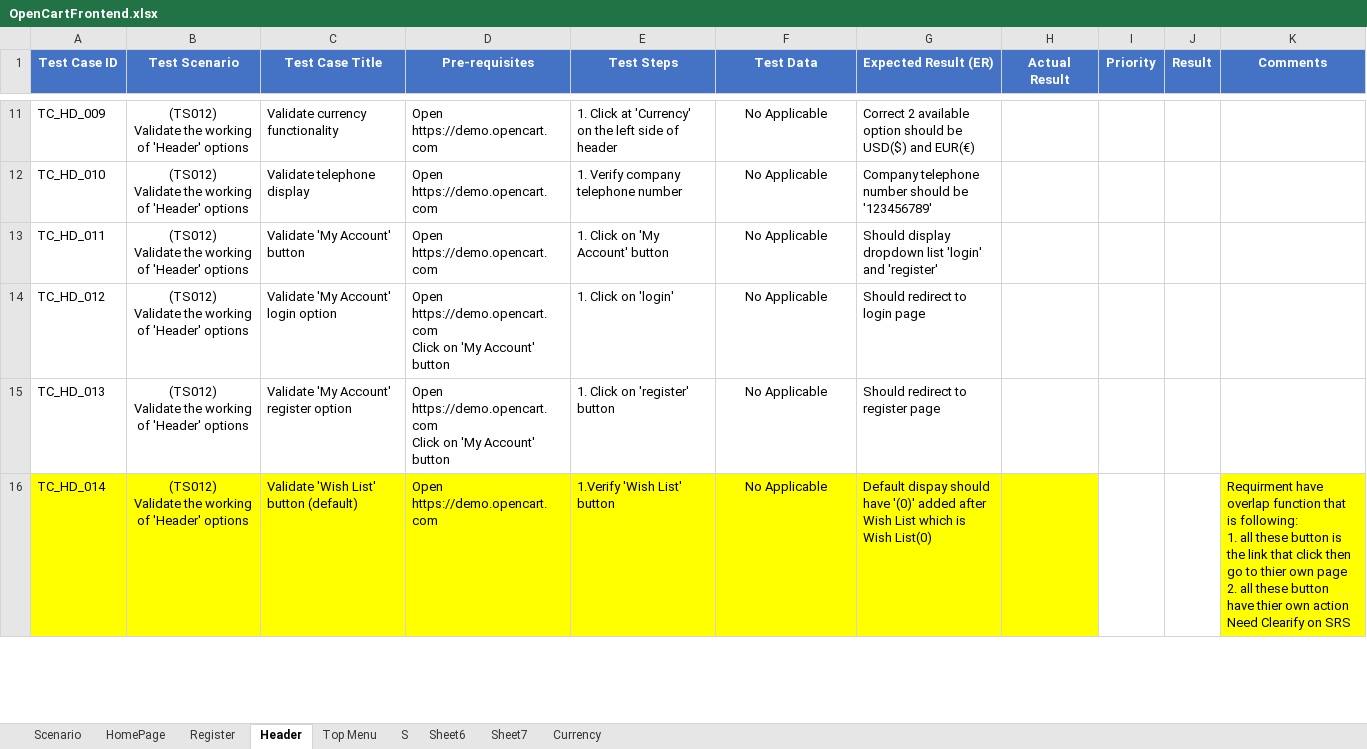
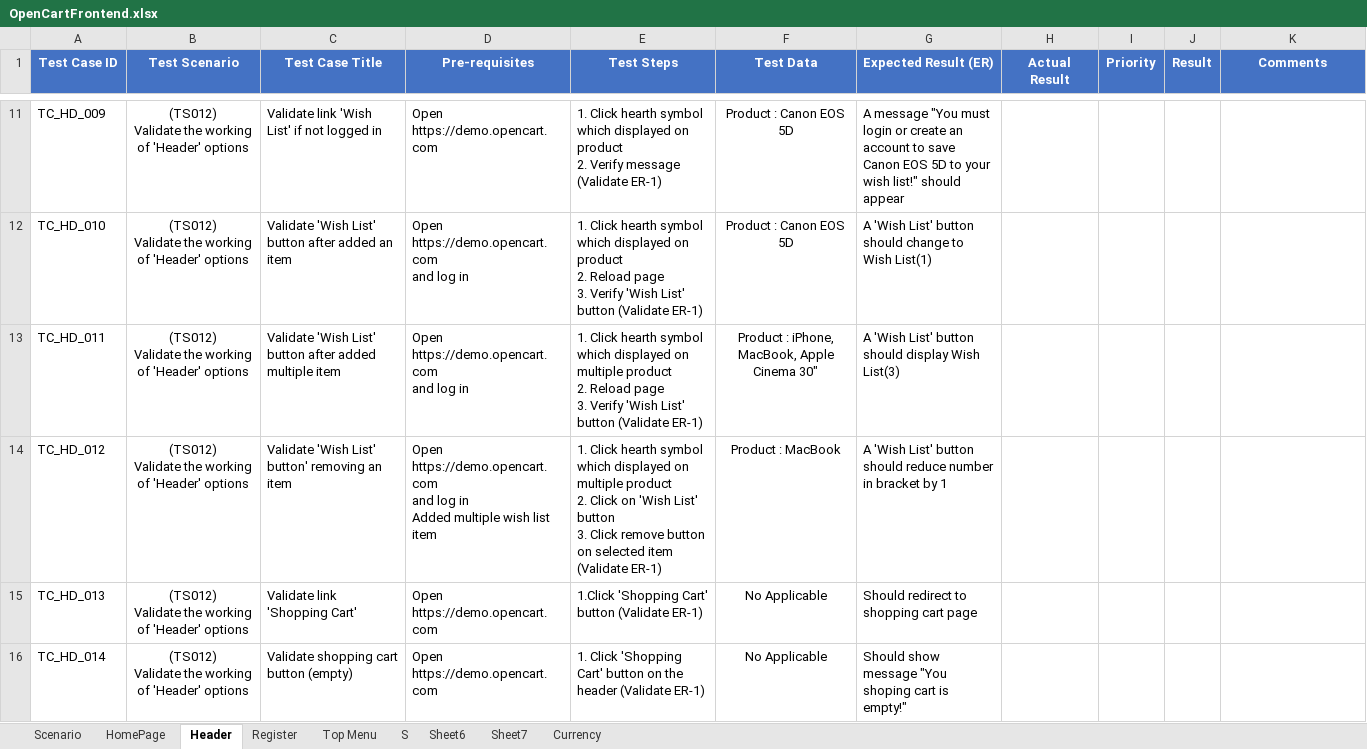
Before and after one commit to PawinThamruangthong/TestingSomething, an Excel workbook: manual test/Open cert/OpenCartFrontend.xlsx, sheet Header, drawn as a sheet; only a part is shown, gaps mark what is left out; values as stored, in another font and other column widths than the file's, no borders; ↵ is a line break in a cell; the diff covers the shown part only; the diff names each change by its address in the sheet, - before the commit and + after, or states it on an @@ line.

Commit message:
Update Header test case

```diff
--- a/manual test/Open cert/OpenCartFrontend.xlsx (sheet Header)
+++ b/manual test/Open cert/OpenCartFrontend.xlsx (sheet Header)
@@ sheet tab order changed: Scenario | HomePage | Header | Register | Top Menu | S | Sheet6 | Sheet7 | Currency @@
-C11 (Test Case Title): Validate currency functionality
+C11 (Test Case Title): Validate link 'Wish List' if not logged in
-E11 (Test Steps): 1. Click at 'Currency' on the left side of header
+E11 (Test Steps): 1. Click hearth symbol which displayed on product ↵ 2. Verify message (Validate ER-1)
-F11:F12 (Test Data): No Applicable
+F11:F12 (Test Data): Product : Canon EOS 5D
-G11 (Expected Result (ER)): Correct 2 available option should be USD($) and EUR(€)
+G11 (Expected Result (ER)): A message "You must login or create an account to save Canon EOS 5D to your wish list!" should appear
-C12 (Test Case Title): Validate telephone display
+C12 (Test Case Title): Validate 'Wish List' button after added an item
-D12:D13 (Pre-requisites): Open https://demo.opencart.com
+D12:D13 (Pre-requisites): Open https://demo.opencart.com ↵ and log in
-E12 (Test Steps): 1. Verify company telephone number
+E12 (Test Steps): 1. Click hearth symbol which displayed on product ↵ 2. Reload page ↵ 3. Verify 'Wish List' button (Validate ER-1)
-G12 (Expected Result (ER)): Company telephone number should be '123456789'
+G12 (Expected Result (ER)): A 'Wish List' button should change to Wish List(1)
-C13 (Test Case Title): Validate 'My Account' button
+C13 (Test Case Title): Validate 'Wish List' button after added multiple item
-E13 (Test Steps): 1. Click on 'My Account' button
+E13 (Test Steps): 1. Click hearth symbol which displayed on multiple product ↵ 2. Reload page ↵ 3. Verify 'Wish List' button (Validate ER-1)
-F13 (Test Data): No Applicable
+F13 (Test Data): Product : iPhone, MacBook, Apple Cinema 30"
-G13 (Expected Result (ER)): Should display dropdown list 'login' and 'register'
+G13 (Expected Result (ER)): A 'Wish List' button should display Wish List(3)
-C14 (Test Case Title): Validate 'My Account' login option
+C14 (Test Case Title): Validate 'Wish List' button' removing an item
-D14 (Pre-requisites): Open https://demo.opencart.com ↵ Click on 'My Account' button
+D14 (Pre-requisites): Open https://demo.opencart.com ↵ and log in ↵ Added multiple wish list item
-E14 (Test Steps): 1. Click on 'login'
+E14 (Test Steps): 1. Click hearth symbol which displayed on multiple product ↵ 2. Click on 'Wish List' button ↵ 3. Click remove button on selected item (Validate ER-1)
-F14 (Test Data): No Applicable
+F14 (Test Data): Product : MacBook
-G14 (Expected Result (ER)): Should redirect to login page
+G14 (Expected Result (ER)): A 'Wish List' button should reduce number in bracket by 1
-C15 (Test Case Title): Validate 'My Account' register option
+C15 (Test Case Title): Validate link 'Shopping Cart'
-D15 (Pre-requisites): Open https://demo.opencart.com ↵ Click on 'My Account' button
+D15 (Pre-requisites): Open https://demo.opencart.com
-E15 (Test Steps): 1. Click on 'register' button
+E15 (Test Steps): 1.Click 'Shopping Cart' button (Validate ER-1)
-G15 (Expected Result (ER)): Should redirect to register page
+G15 (Expected Result (ER)): Should redirect to shopping cart page
-A16:H16 fill: #FFFF00
+A16:H16 fill: none
-C16 (Test Case Title): Validate 'Wish List' button (default)
+C16 (Test Case Title): Validate shopping cart button (empty)
-E16 (Test Steps): 1.Verify 'Wish List' button
+E16 (Test Steps): 1. Click 'Shopping Cart' button on the header (Validate ER-1)
-G16 (Expected Result (ER)): Default dispay should have '(0)' added after Wish List which is Wish List(0)
+G16 (Expected Result (ER)): Should show message "You shoping cart is empty!"
-K16 (Comments): Requirment have overlap function that is following: ↵ 1. all these button is the link that click then go to thier own page ↵ 2. all these button have thier own action ↵ Need Clearify on SRS
+K16 (Comments): (empty)
-K16 fill: #FFFF00
+K16 fill: none
```
Also changed, not shown: 9 removed rows, 57 edited cells and cell formats elsewhere in this sheet, sheet Scenario, 1 other file.
